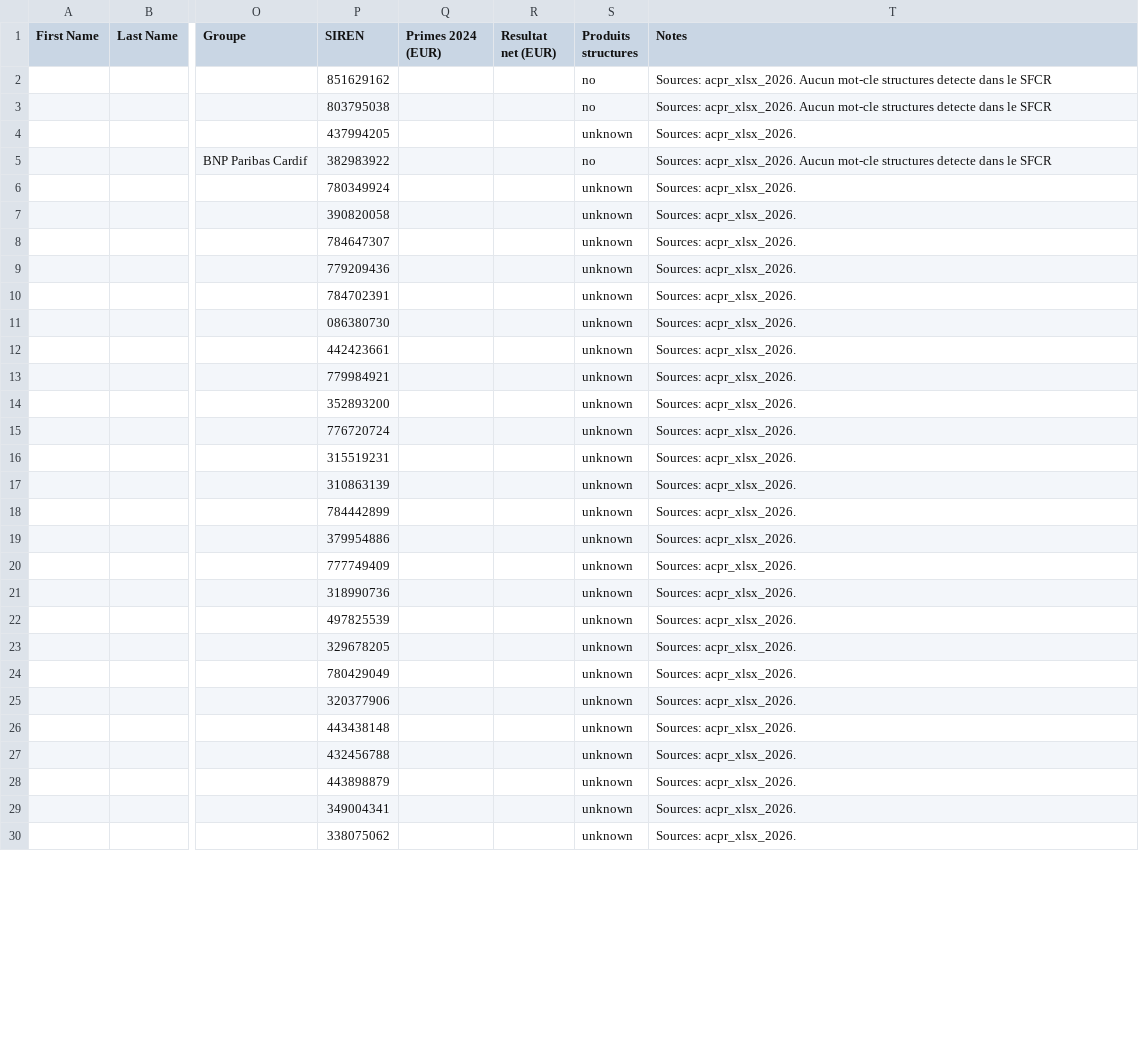
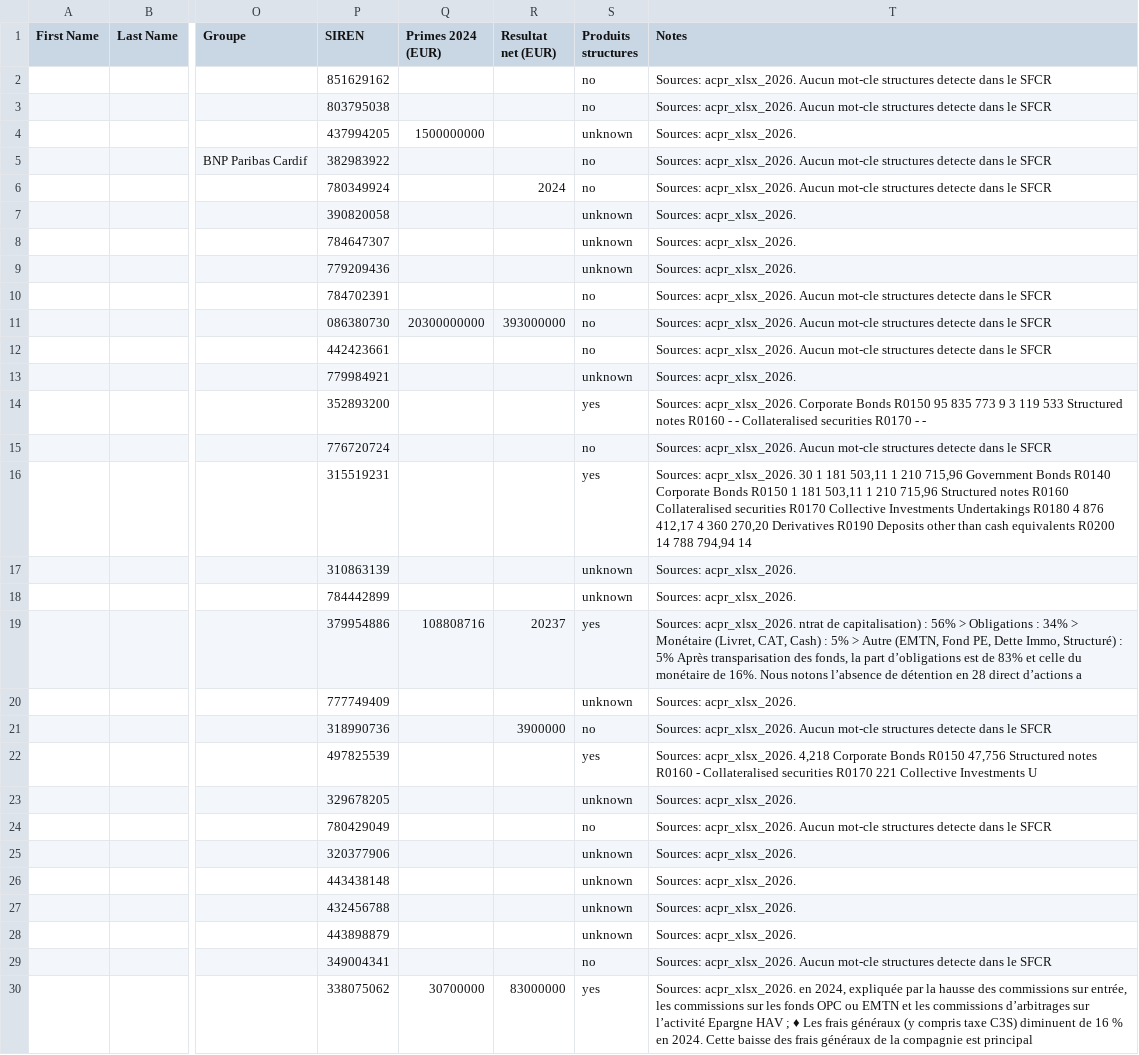
Before and after one commit to lsebah/mutuelles-monitor, a CSV file: docs/data/folk_import.csv, drawn as a sheet; only a part is shown, gaps mark what is left out; the diff covers the shown part only; the diff names each change by its address in the sheet, - before the commit and + after, or states it on an @@ line.

```diff
--- a/docs/data/folk_import.csv
+++ b/docs/data/folk_import.csv
-Q4 (Primes 2024 (EUR)): (empty)
+Q4 (Primes 2024 (EUR)): 1500000000
-R6 (Resultat net (EUR)): (empty)
+R6 (Resultat net (EUR)): 2024
-S6 (Produits structures): unknown
+S6 (Produits structures): no
-T6 (Notes): Sources: acpr_xlsx_2026.
+T6 (Notes): Sources: acpr_xlsx_2026. Aucun mot-cle structures detecte dans le SFCR
-S10:S12 (Produits structures): unknown
+S10:S12 (Produits structures): no
-T10:T12 (Notes): Sources: acpr_xlsx_2026.
+T10:T12 (Notes): Sources: acpr_xlsx_2026. Aucun mot-cle structures detecte dans le SFCR
-Q11 (Primes 2024 (EUR)): (empty)
+Q11 (Primes 2024 (EUR)): 20300000000
-R11 (Resultat net (EUR)): (empty)
+R11 (Resultat net (EUR)): 393000000
-S14 (Produits structures): unknown
+S14 (Produits structures): yes
-T14 (Notes): Sources: acpr_xlsx_2026.
+T14 (Notes): Sources: acpr_xlsx_2026. Corporate Bonds R0150 95 835 773 9 3 119 533 Structured notes R0160 - - Collateralised securities R0170 - -
-S15 (Produits structures): unknown
+S15 (Produits structures): no
-T15 (Notes): Sources: acpr_xlsx_2026.
+T15 (Notes): Sources: acpr_xlsx_2026. Aucun mot-cle structures detecte dans le SFCR
-S16 (Produits structures): unknown
+S16 (Produits structures): yes
-T16 (Notes): Sources: acpr_xlsx_2026.
+T16 (Notes): Sources: acpr_xlsx_2026. 30 1 181 503,11 1 210 715,96 Government Bonds R0140 Corporate Bonds R0150 1 181 503,11 1 210 715,96 Structured notes R0160 Collateralised securities R0170 Collective Investments Undertakings R0180 4 876 412,17 4 360 270,20 Derivatives R0190 Deposits other than cash equivalents R0200 14 788 794,94 14
-Q19 (Primes 2024 (EUR)): (empty)
+Q19 (Primes 2024 (EUR)): 108808716
-R19 (Resultat net (EUR)): (empty)
+R19 (Resultat net (EUR)): 20237
-S19 (Produits structures): unknown
+S19 (Produits structures): yes
-T19 (Notes): Sources: acpr_xlsx_2026.
+T19 (Notes): Sources: acpr_xlsx_2026. ntrat de capitalisation) : 56% > Obligations : 34% > Monétaire (Livret, CAT, Cash) : 5% > Autre (EMTN, Fond PE, Dette Immo, Structuré) : 5% Après transparisation des fonds, la part d’obligations est de 83% et celle du monétaire de 16%. Nous notons l’absence de détention en 28 direct d’actions a
-R21 (Resultat net (EUR)): (empty)
+R21 (Resultat net (EUR)): 3900000
-S21 (Produits structures): unknown
+S21 (Produits structures): no
-T21 (Notes): Sources: acpr_xlsx_2026.
+T21 (Notes): Sources: acpr_xlsx_2026. Aucun mot-cle structures detecte dans le SFCR
-S22 (Produits structures): unknown
+S22 (Produits structures): yes
-T22 (Notes): Sources: acpr_xlsx_2026.
+T22 (Notes): Sources: acpr_xlsx_2026. 4,218 Corporate Bonds R0150 47,756 Structured notes R0160 - Collateralised securities R0170 221 Collective Investments U
-S24 (Produits structures): unknown
+S24 (Produits structures): no
-T24 (Notes): Sources: acpr_xlsx_2026.
+T24 (Notes): Sources: acpr_xlsx_2026. Aucun mot-cle structures detecte dans le SFCR
-S29 (Produits structures): unknown
+S29 (Produits structures): no
-T29 (Notes): Sources: acpr_xlsx_2026.
+T29 (Notes): Sources: acpr_xlsx_2026. Aucun mot-cle structures detecte dans le SFCR
-Q30 (Primes 2024 (EUR)): (empty)
+Q30 (Primes 2024 (EUR)): 30700000
-R30 (Resultat net (EUR)): (empty)
+R30 (Resultat net (EUR)): 83000000
-S30 (Produits structures): unknown
+S30 (Produits structures): yes
-T30 (Notes): Sources: acpr_xlsx_2026.
+T30 (Notes): Sources: acpr_xlsx_2026. en 2024, expliquée par la hausse des commissions sur entrée, les commissions sur les fonds OPC ou EMTN et les commissions d’arbitrages sur l’activité Epargne HAV ; ♦ Les frais généraux (y compris taxe C3S) diminuent de 16 % en 2024. Cette baisse des frais généraux de la compagnie est principal
```
Also changed, not shown: 103 edited cells elsewhere in this file, 3 other files.
